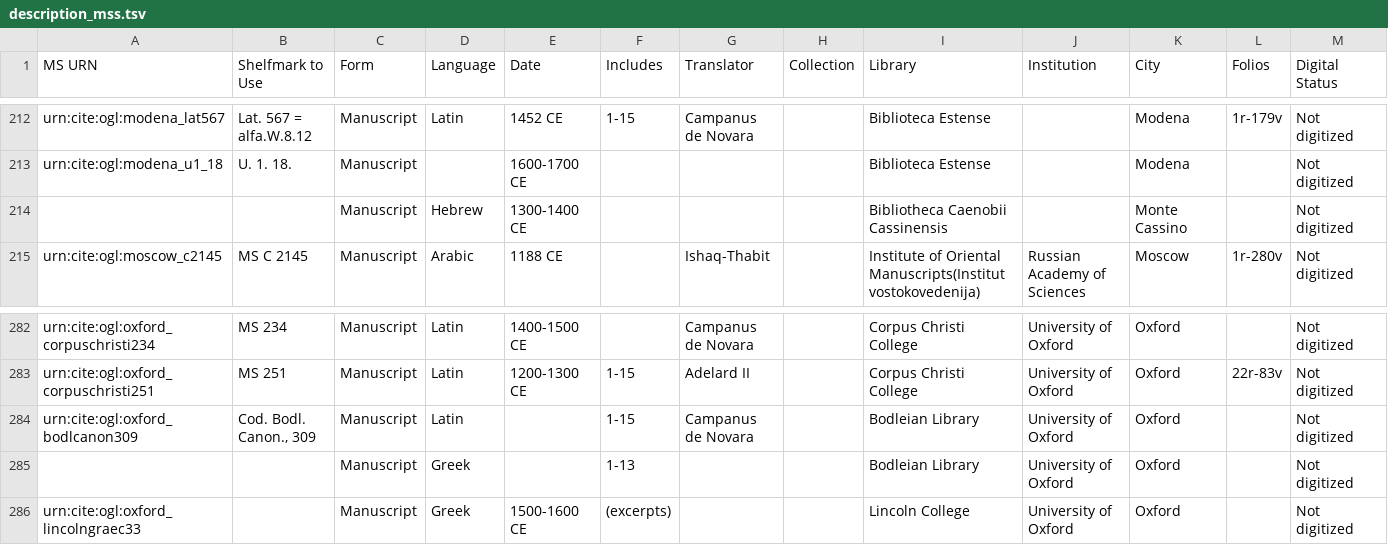
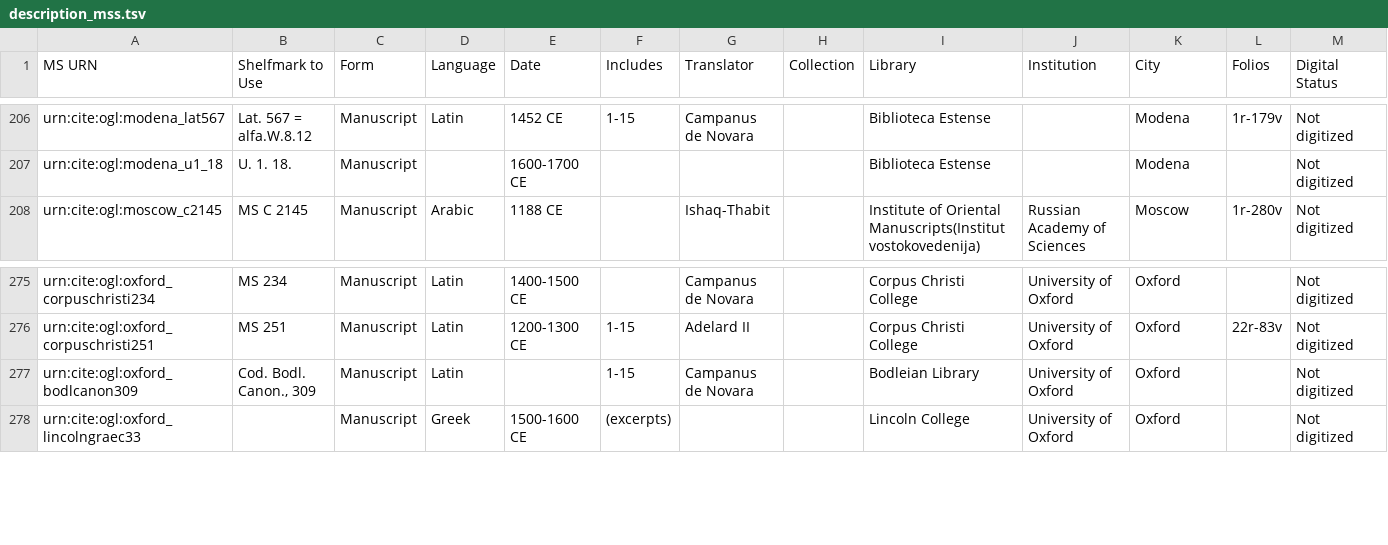
Before and after one commit to cmroughan/digital-euclid, a TSV file: collections/description_mss.tsv, drawn as a sheet; only a part is shown, gaps mark what is left out; rows hold the shown columns only; the diff covers the shown part only; the diff names each change by its address in the sheet, - before the commit and + after, or states it on an @@ line.

```diff
--- a/collections/description_mss.tsv
+++ b/collections/description_mss.tsv
-row 214:  |  | Manuscript | Hebrew | 1300-1400 CE |  |  |  | Bibliotheca Caenobii Cassinensis |  | Monte Cassino |  | Not digitized
-row 285:  |  | Manuscript | Greek |  | 1-13 |  |  | Bodleian Library | University of Oxford | Oxford |  | Not digitized
```
Also changed, not shown: 12 removed rows elsewhere in this file.
